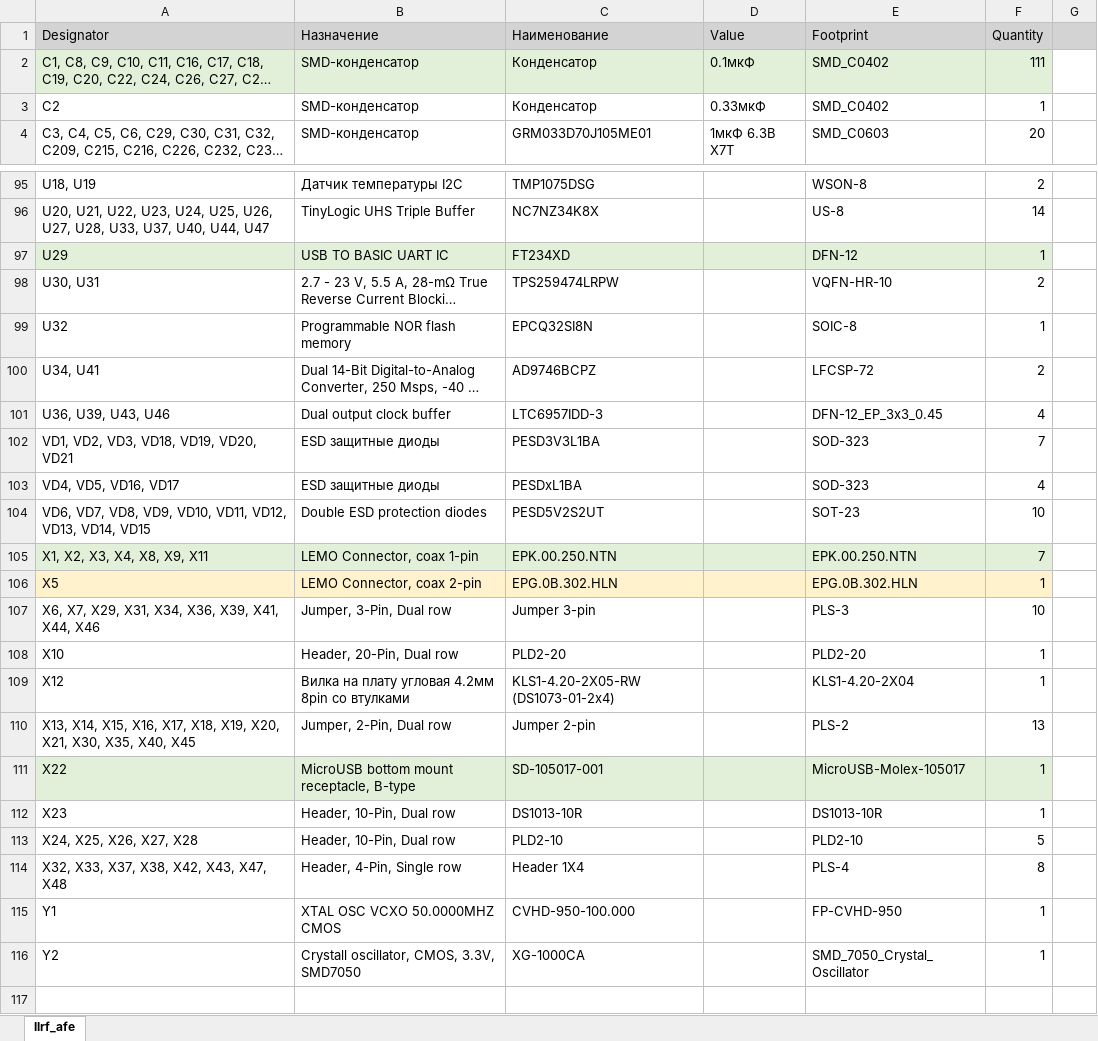
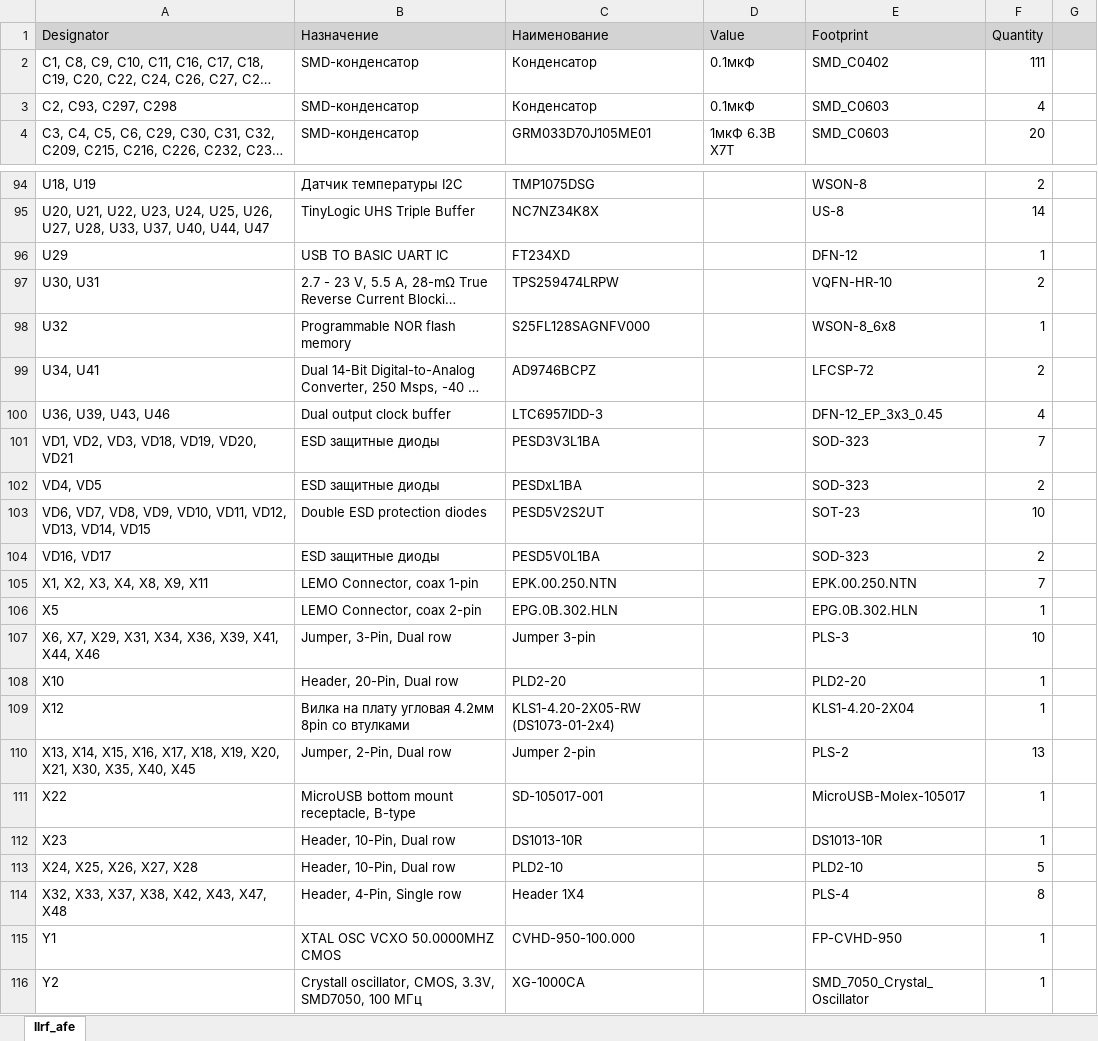
Before and after one commit to a-styuf/llrf_afe_pcb, an Excel workbook: Project Outputs for llrf_afe/BOM/llrf_afe.xlsx, sheet llrf_afe, drawn as a sheet; only a part is shown, gaps mark what is left out; long unchanged cells end in …; values as stored, in another font and other column widths than the file's, no borders; removed rows and columns are numbered as before the commit, all else as after; the diff covers the shown part only; the diff names each change by its address in the sheet, - before the commit and + after, or states it on an @@ line.

```diff
--- a/Project Outputs for llrf_afe/BOM/llrf_afe.xlsx (sheet llrf_afe)
+++ b/Project Outputs for llrf_afe/BOM/llrf_afe.xlsx (sheet llrf_afe)
-A2:F2 fill: #E2F0D9
+A2:F2 fill: none
-row 3: C2 | SMD-конденсатор | Конденсатор | 0.33мкФ | SMD_C0402 | 1
+row 3: C2, C93, C297, C298 | SMD-конденсатор | Конденсатор | 0.1мкФ | SMD_C0603 | 4
-A96:F96 fill: #E2F0D9
+A96:F96 fill: none
-C98 (Наименование): EPCQ32SI8N
+C98 (Наименование): S25FL128SAGNFV000
-E98 (Footprint): SOIC-8
+E98 (Footprint): WSON-8_6x8
-A102 (Designator): VD4, VD5, VD16, VD17
+A102 (Designator): VD4, VD5
-F102 (Quantity): 4
+F102 (Quantity): 2
+row 104: VD16, VD17 | ESD защитные диоды | PESD5V0L1BA |  | SOD-323 | 2
-A105:F105 fill: #E2F0D9
+A105:F105 fill: none
-A106:F106 fill: #FFF2CC
+A106:F106 fill: none
-A111:F111 fill: #E2F0D9
+A111:F111 fill: none
-B116 (Назначение): Crystall oscillator, CMOS, 3.3V, SMD7050
+B116 (Назначение): Crystall oscillator, CMOS, 3.3V, SMD7050, 100 МГц
```
Also changed, not shown: 1 removed row, 1 edited cell and cell formats elsewhere in this sheet, 36 other files.
